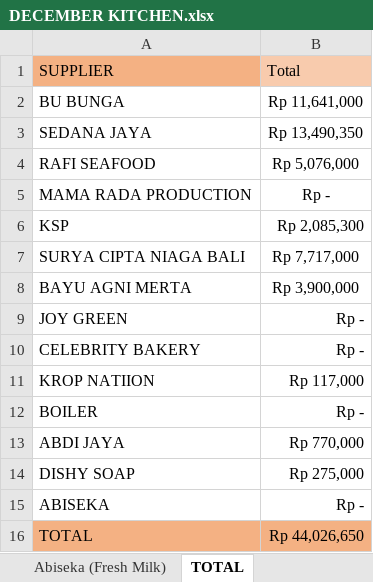
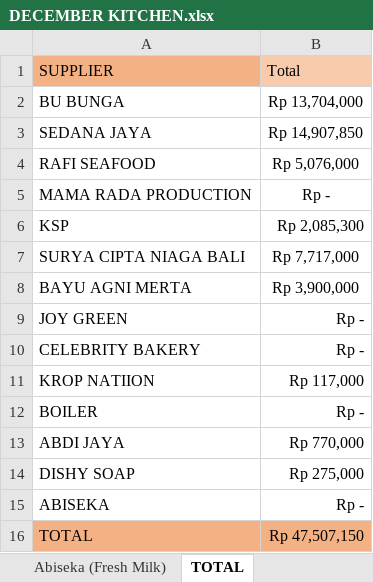
Before and after one commit to rizuki567-cyber/Purchasing-operations, an Excel workbook: DECEMBER/DECEMBER KITCHEN.xlsx, sheet TOTAL, drawn as a sheet; values as stored, in another font and other column widths than the file's, no borders; the diff names each change by its address in the sheet, - before the commit and + after, or states it on an @@ line.

```diff
--- a/DECEMBER/DECEMBER KITCHEN.xlsx (sheet TOTAL)
+++ b/DECEMBER/DECEMBER KITCHEN.xlsx (sheet TOTAL)
-B2: Rp 11,641,000
+B2: Rp 13,704,000
-B3: Rp 13,490,350
+B3: Rp 14,907,850
-B16: Rp 44,026,650
+B16: Rp 47,507,150
```
Also changed, not shown: sheet SEDANA JAYA (Groceries), sheet BUK BUNGA (Groceries), DECEMBER/DECEMBER BAR.xlsx, 2 other files.
